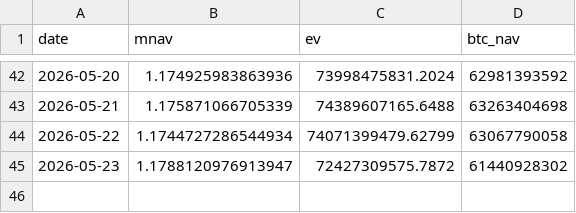
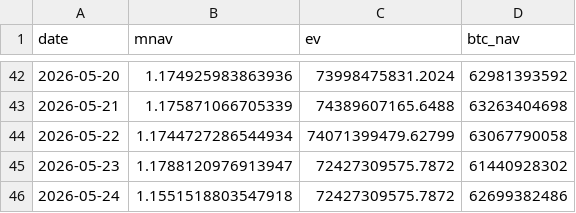
Before and after one commit to Hung-MingWang/BTC_HW2, a CSV file: data/mnav.csv, drawn as a sheet; only a part is shown, gaps mark what is left out; the diff names each change by its address in the sheet, - before the commit and + after, or states it on an @@ line.

Commit message:
Update mNAV data

```diff
--- a/data/mnav.csv
+++ b/data/mnav.csv
+row 46: 2026-05-24 | 1.1551518803547918 | 72427309575.7872 | 62699382486
```
Also changed, not shown: 1 other file.
